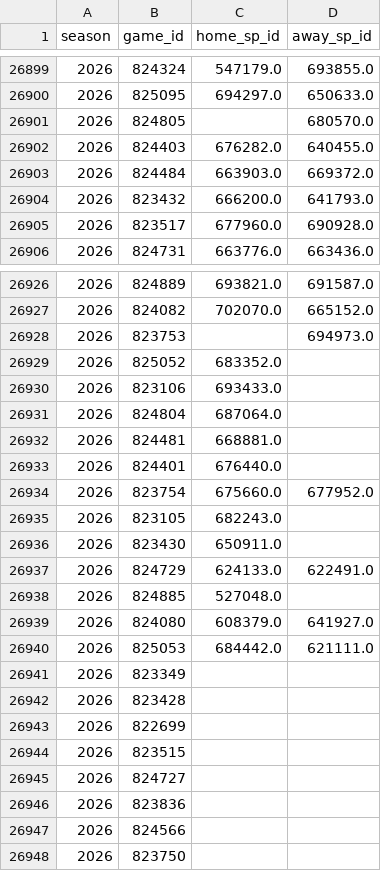
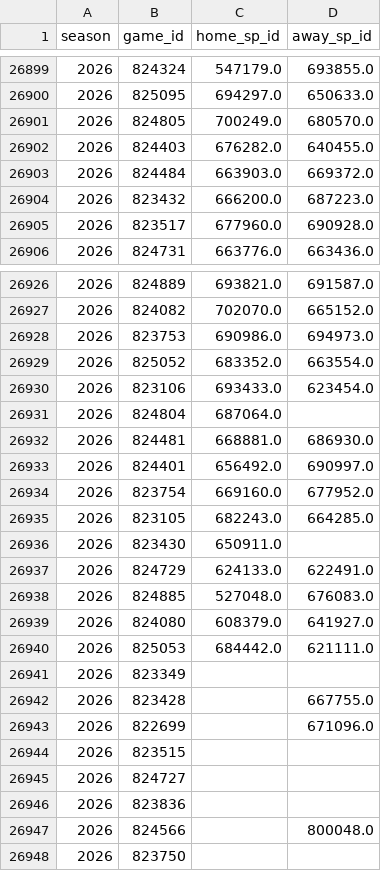
Before and after one commit to JarvisLee511/mlb-playoff-predictor-2026, a CSV file: data/probables.csv, drawn as a sheet; only a part is shown, gaps mark what is left out; the diff covers the shown part only.

```diff
--- a/data/probables.csv
+++ b/data/probables.csv
@@ -26900,6 +26900,6 @@ season,game_id,home_sp_id,away_sp_id
 2026,825095,694297.0,650633.0
-2026,824805,,680570.0
+2026,824805,700249.0,680570.0
 2026,824403,676282.0,640455.0
 2026,824484,663903.0,669372.0
-2026,823432,666200.0,641793.0
+2026,823432,666200.0,687223.0
 2026,823517,677960.0,690928.0
@@ -26927,13 +26927,13 @@ season,game_id,home_sp_id,away_sp_id
 2026,824082,702070.0,665152.0
-2026,823753,,694973.0
-2026,825052,683352.0,
-2026,823106,693433.0,
+2026,823753,690986.0,694973.0
+2026,825052,683352.0,663554.0
+2026,823106,693433.0,623454.0
 2026,824804,687064.0,
-2026,824481,668881.0,
-2026,824401,676440.0,
-2026,823754,675660.0,677952.0
-2026,823105,682243.0,
+2026,824481,668881.0,686930.0
+2026,824401,656492.0,690997.0
+2026,823754,669160.0,677952.0
+2026,823105,682243.0,664285.0
 2026,823430,650911.0,
 2026,824729,624133.0,622491.0
-2026,824885,527048.0,
+2026,824885,527048.0,676083.0
 2026,824080,608379.0,641927.0
@@ -26941,4 +26941,4 @@ season,game_id,home_sp_id,away_sp_id
 2026,823349,,
-2026,823428,,
-2026,822699,,
+2026,823428,,667755.0
+2026,822699,,671096.0
 2026,823515,,
@@ -26946,3 +26946,3 @@ season,game_id,home_sp_id,away_sp_id
 2026,823836,,
-2026,824566,,
+2026,824566,,800048.0
 2026,823750,,
```
Also changed, not shown: 11 edited cells elsewhere in this file, data/predictions_log.csv, outputs/calibration.csv, 11 other files.
